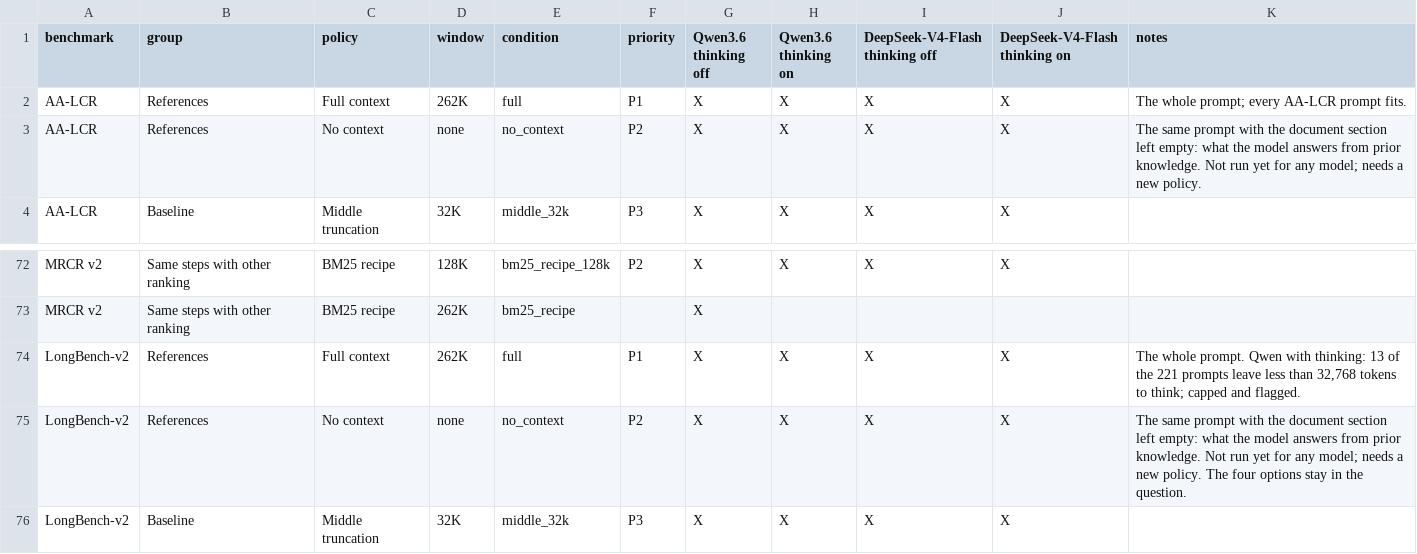
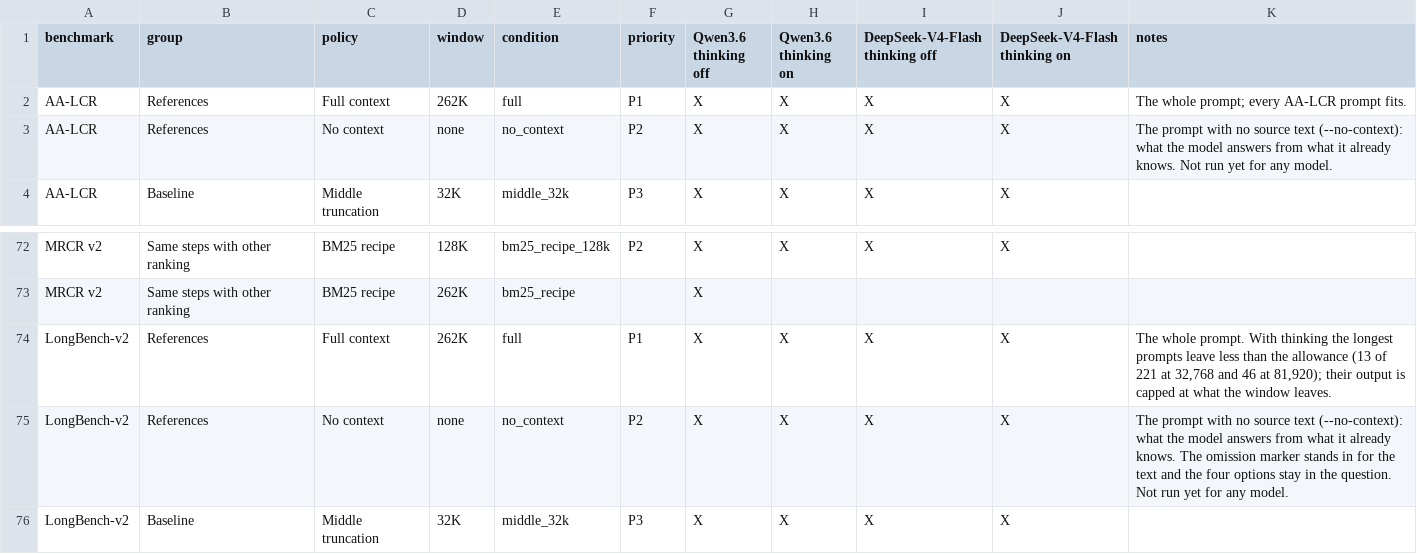
Before and after one commit to adarsh-vatsa/RLMs, a CSV file: docs/extension_experiments.csv, drawn as a sheet; only a part is shown, gaps mark what is left out.

```diff
--- a/docs/extension_experiments.csv
+++ b/docs/extension_experiments.csv
@@ -2,3 +2,3 @@ benchmark,group,policy,window,condition,priority,Qwen3.6 thinking off,Qwen3.6 th
 AA-LCR,References,Full context,262K,full,P1,X,X,X,X,The whole prompt; every AA-LCR prompt fits.
-AA-LCR,References,No context,none,no_context,P2,X,X,X,X,The same prompt with the document section left empty: what the model answers from prior knowledge. Not run yet for any model; needs a new policy.
+AA-LCR,References,No context,none,no_context,P2,X,X,X,X,The prompt with no source text (--no-context): what the model answers from what it already knows. Not run yet for any model.
 AA-LCR,Baseline,Middle truncation,32K,middle_32k,P3,X,X,X,X,
@@ -73,4 +73,4 @@ MRCR v2,Same steps with other ranking,BM25 recipe,128K,bm25_recipe_128k,P2,X,X,X
 MRCR v2,Same steps with other ranking,BM25 recipe,262K,bm25_recipe,,X,,,,
-LongBench-v2,References,Full context,262K,full,P1,X,X,X,X,"The whole prompt. Qwen with thinking: 13 of the 221 prompts leave less than 32,768 tokens to think; capped and flagged."
-LongBench-v2,References,No context,none,no_context,P2,X,X,X,X,The same prompt with the document section left empty: what the model answers from prior knowledge. Not run yet for any model; needs a new policy. The four options stay in the question.
+LongBench-v2,References,Full context,262K,full,P1,X,X,X,X,"The whole prompt. With thinking the longest prompts leave less than the allowance (13 of 221 at 32,768 and 46 at 81,920); their output is capped at what the window leaves."
+LongBench-v2,References,No context,none,no_context,P2,X,X,X,X,The prompt with no source text (--no-context): what the model answers from what it already knows. The omission marker stands in for the text and the four options stay in the question. Not run yet for any model.
 LongBench-v2,Baseline,Middle truncation,32K,middle_32k,P3,X,X,X,X,
```
Also changed, not shown: 1 other file.
